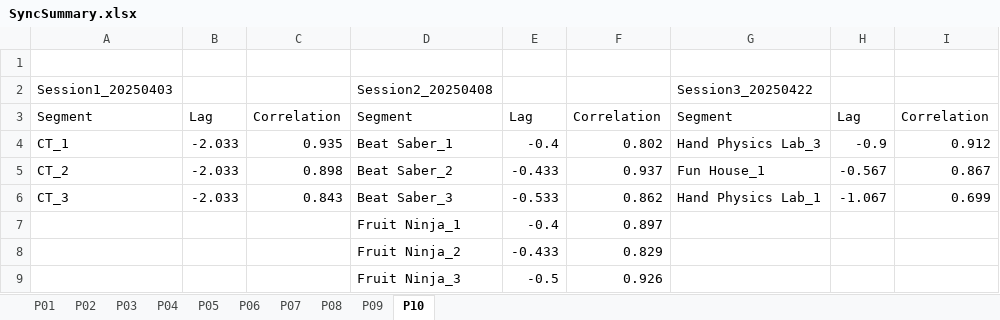
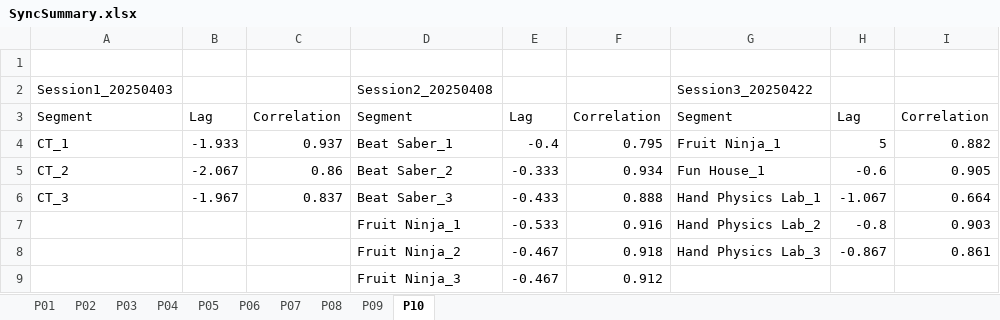
Before and after one commit to lrlcardoso/DataSynchronization, an Excel workbook: SyncSummary.xlsx, sheet P10, drawn as a sheet; values as stored, in another font and other column widths than the file's, no borders; removed rows and columns are numbered as before the commit, all else as after; the diff names each change by its address in the sheet, - before the commit and + after, or states it on an @@ line.

```diff
--- a/SyncSummary.xlsx (sheet P10)
+++ b/SyncSummary.xlsx (sheet P10)
-B4: -2.033
+B4: -1.933
-C4: 0.935
+C4: 0.937
-F4: 0.802
+F4: 0.795
-G4: Hand Physics Lab_3
+G4: Fruit Ninja_1
-H4: -0.9
+H4: 5
-I4: 0.912
+I4: 0.882
-B5: -2.033
+B5: -2.067
-C5: 0.898
+C5: 0.86
-E5: -0.433
+E5: -0.333
-F5: 0.937
+F5: 0.934
-H5: -0.567
+H5: -0.6
-I5: 0.867
+I5: 0.905
-B6: -2.033
+B6: -1.967
-C6: 0.843
+C6: 0.837
-E6: -0.533
+E6: -0.433
-F6: 0.862
+F6: 0.888
-I6: 0.699
+I6: 0.664
-row 7:  |  |  | Fruit Ninja_1 | -0.4 | 0.897
-row 8:  |  |  | Fruit Ninja_2 | -0.433 | 0.829
-row 9:  |  |  | Fruit Ninja_3 | -0.5 | 0.926
+row 7:  |  |  | Fruit Ninja_1 | -0.533 | 0.916 | Hand Physics Lab_2 | -0.8 | 0.903
+row 8:  |  |  | Fruit Ninja_2 | -0.467 | 0.918 | Hand Physics Lab_3 | -0.867 | 0.861
+row 9:  |  |  | Fruit Ninja_3 | -0.467 | 0.912
```
Also changed, not shown: sheet P09, sheet P01, sheet P08, sheet P04, sheet P02, sheet P07, 3 more sheets, 3 other files.
